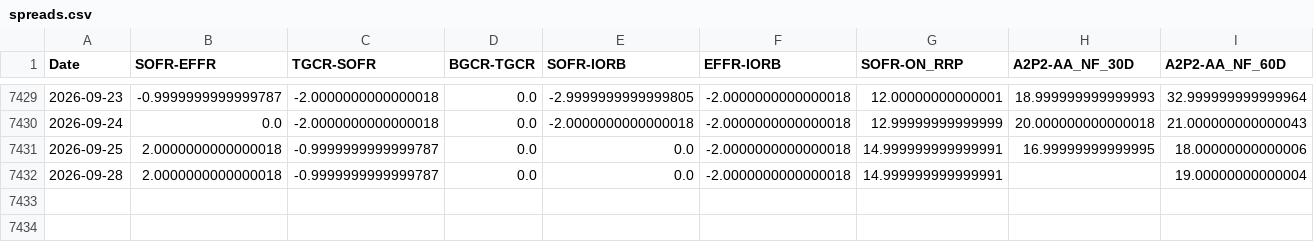
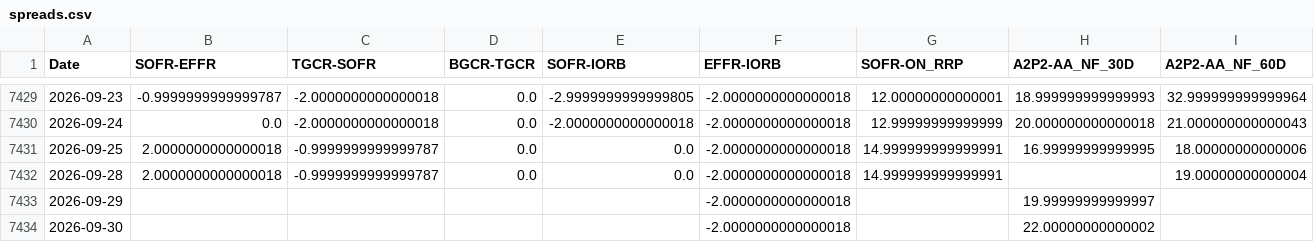
Before and after one commit to YieldShock13/U.S.-Funding-Conditions, a CSV file: data/spreads.csv, drawn as a sheet; only a part is shown, gaps mark what is left out; rows hold the shown columns only; the diff names each change by its address in the sheet, - before the commit and + after, or states it on an @@ line.

```diff
--- a/data/spreads.csv
+++ b/data/spreads.csv
+row 7433: 2026-09-29 |  |  |  |  | -2.0000000000000018 |  | 19.99999999999997
+row 7434: 2026-09-30 |  |  |  |  | -2.0000000000000018 |  | 22.00000000000002
```
Also changed, not shown: data/data_quality.csv, data/latest_cp.csv, 4 other files.
